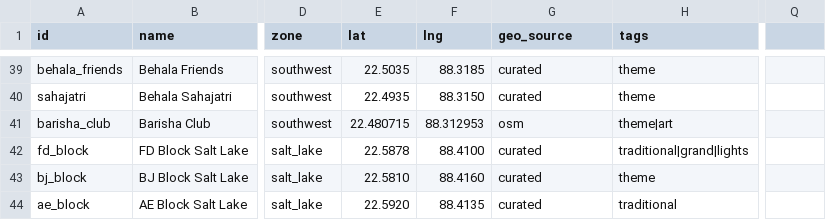
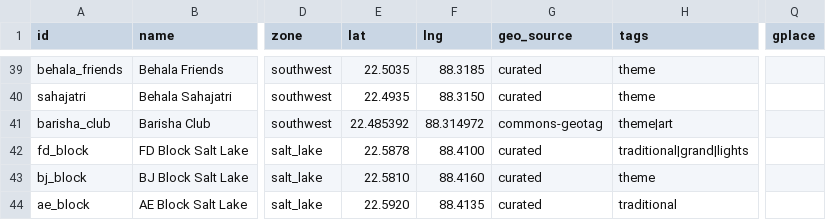
Before and after one commit to shubhgptgrowth/Durga-Puja-2026, a CSV file: data/raw/pandals.csv, drawn as a sheet; only a part is shown, gaps mark what is left out; the diff covers the shown part only; the diff names each change by its address in the sheet, - before the commit and + after, or states it on an @@ line.

```diff
--- a/data/raw/pandals.csv
+++ b/data/raw/pandals.csv
-Q1: (empty)
+Q1: gplace
-E41 (lat): 22.480715
+E41 (lat): 22.485392
-F41 (lng): 88.312953
+F41 (lng): 88.314972
-G41 (geo_source): osm
+G41 (geo_source): commons-geotag
```
Also changed, not shown: 16 edited cells elsewhere in this file, 7 other files.
